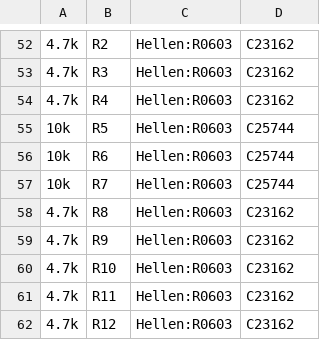
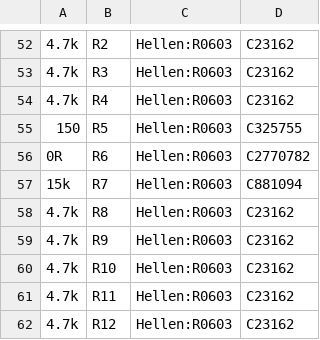
Before and after one commit to ADVecu/Hellen-PROLT, a CSV file: gerber/PROLT.csv, drawn as a sheet; only a part is shown, gaps mark what is left out.

```diff
--- a/gerber/PROLT.csv
+++ b/gerber/PROLT.csv
@@ -54,5 +54,5 @@
 "4.7k","R4","Hellen:R0603","C23162"
-"10k","R5","Hellen:R0603","C25744"
-"10k","R6","Hellen:R0603","C25744"
-"10k","R7","Hellen:R0603","C25744"
+"150","R5","Hellen:R0603","C325755"
+"0R","R6","Hellen:R0603","C2770782"
+"15k","R7","Hellen:R0603","C881094"
 "4.7k","R8","Hellen:R0603","C23162"
```
Also changed, not shown: 16 other files.
